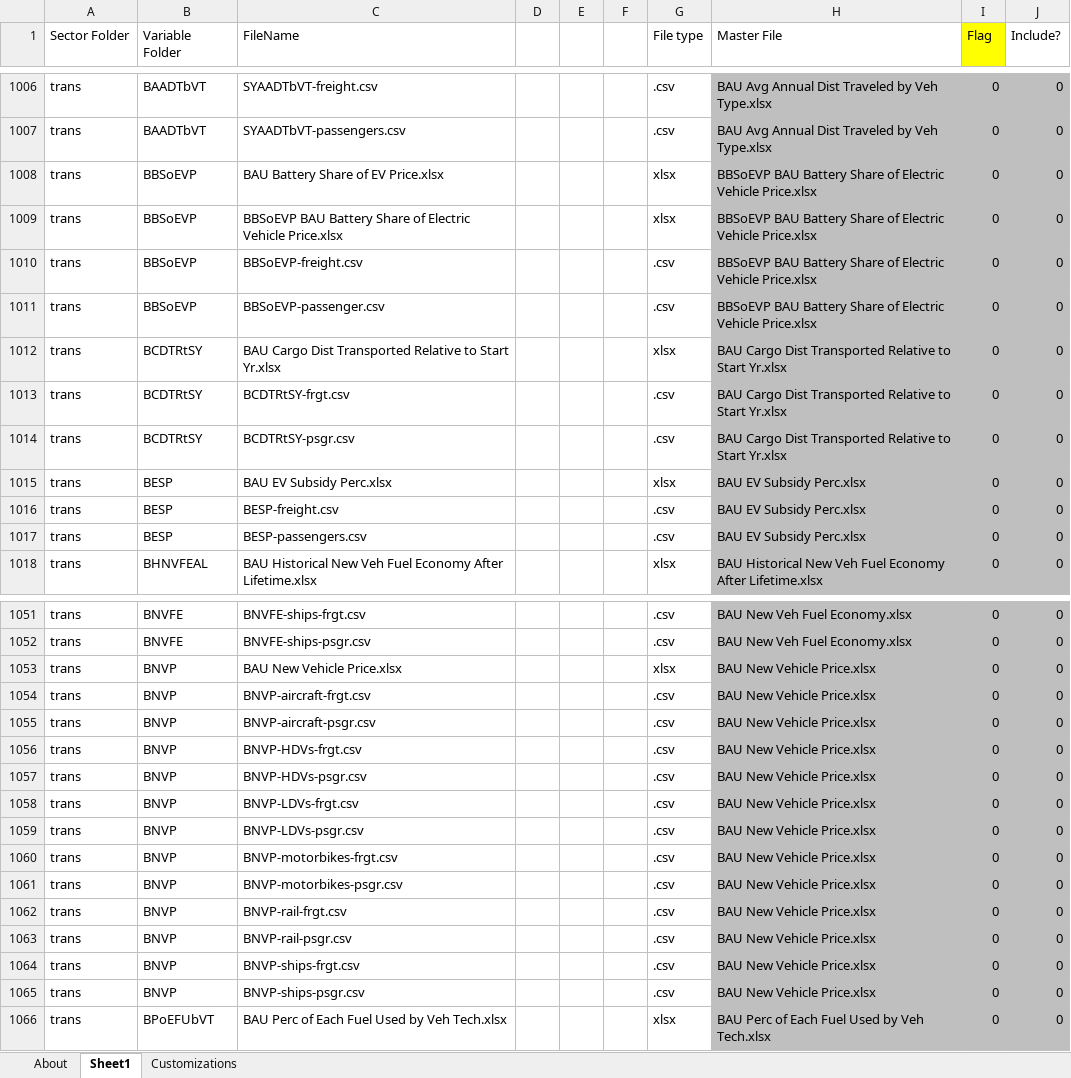
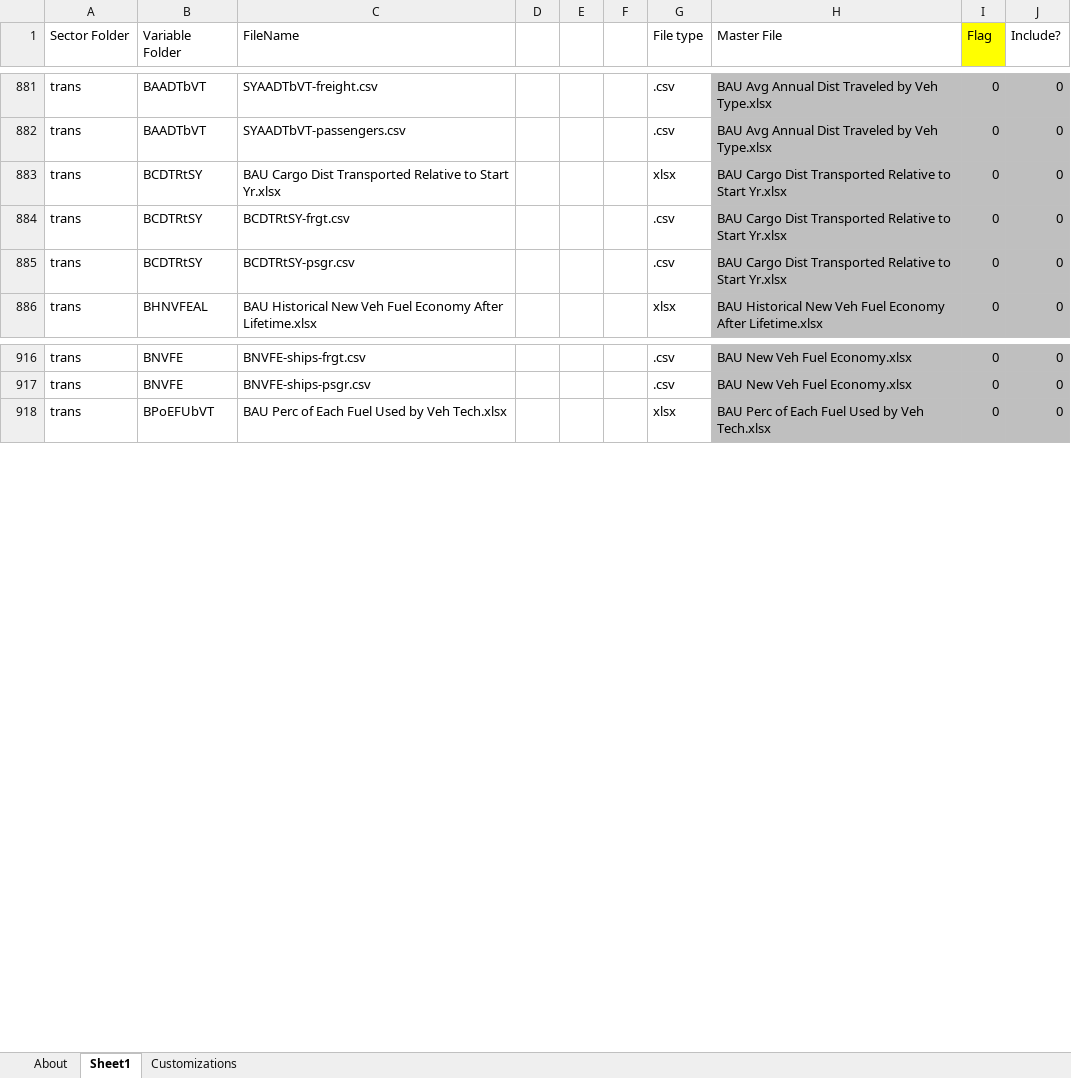
Before and after one commit to EnergyInnovation/eps-mexico, an Excel workbook: InputData/CSV Export Tool.xlsm, sheet Sheet1, drawn as a sheet; only a part is shown, gaps mark what is left out; values as stored, in another font and other column widths than the file's, no borders; removed rows and columns are numbered as before the commit, all else as after; the diff covers the shown part only; the diff names each change by its address in the sheet, - before the commit and + after, or states it on an @@ line.

```diff
--- a/InputData/CSV Export Tool.xlsm (sheet Sheet1)
+++ b/InputData/CSV Export Tool.xlsm (sheet Sheet1)
-row 1008: trans | BBSoEVP | BAU Battery Share of EV Price.xlsx |  |  |  | xlsx | BBSoEVP BAU Battery Share of Electric Vehicle Price.xlsx | 0 | 0
-row 1009: trans | BBSoEVP | BBSoEVP BAU Battery Share of Electric Vehicle Price.xlsx |  |  |  | xlsx | BBSoEVP BAU Battery Share of Electric Vehicle Price.xlsx | 0 | 0
-row 1010: trans | BBSoEVP | BBSoEVP-freight.csv |  |  |  | .csv | BBSoEVP BAU Battery Share of Electric Vehicle Price.xlsx | 0 | 0
-row 1011: trans | BBSoEVP | BBSoEVP-passenger.csv |  |  |  | .csv | BBSoEVP BAU Battery Share of Electric Vehicle Price.xlsx | 0 | 0
-row 1015: trans | BESP | BAU EV Subsidy Perc.xlsx |  |  |  | xlsx | BAU EV Subsidy Perc.xlsx | 0 | 0
-row 1016: trans | BESP | BESP-freight.csv |  |  |  | .csv | BAU EV Subsidy Perc.xlsx | 0 | 0
-row 1017: trans | BESP | BESP-passengers.csv |  |  |  | .csv | BAU EV Subsidy Perc.xlsx | 0 | 0
-row 1053: trans | BNVP | BAU New Vehicle Price.xlsx |  |  |  | xlsx | BAU New Vehicle Price.xlsx | 0 | 0
-row 1054: trans | BNVP | BNVP-aircraft-frgt.csv |  |  |  | .csv | BAU New Vehicle Price.xlsx | 0 | 0
-row 1055: trans | BNVP | BNVP-aircraft-psgr.csv |  |  |  | .csv | BAU New Vehicle Price.xlsx | 0 | 0
-row 1056: trans | BNVP | BNVP-HDVs-frgt.csv |  |  |  | .csv | BAU New Vehicle Price.xlsx | 0 | 0
-row 1057: trans | BNVP | BNVP-HDVs-psgr.csv |  |  |  | .csv | BAU New Vehicle Price.xlsx | 0 | 0
-row 1058: trans | BNVP | BNVP-LDVs-frgt.csv |  |  |  | .csv | BAU New Vehicle Price.xlsx | 0 | 0
-row 1059: trans | BNVP | BNVP-LDVs-psgr.csv |  |  |  | .csv | BAU New Vehicle Price.xlsx | 0 | 0
-row 1060: trans | BNVP | BNVP-motorbikes-frgt.csv |  |  |  | .csv | BAU New Vehicle Price.xlsx | 0 | 0
-row 1061: trans | BNVP | BNVP-motorbikes-psgr.csv |  |  |  | .csv | BAU New Vehicle Price.xlsx | 0 | 0
-row 1062: trans | BNVP | BNVP-rail-frgt.csv |  |  |  | .csv | BAU New Vehicle Price.xlsx | 0 | 0
-row 1063: trans | BNVP | BNVP-rail-psgr.csv |  |  |  | .csv | BAU New Vehicle Price.xlsx | 0 | 0
-row 1064: trans | BNVP | BNVP-ships-frgt.csv |  |  |  | .csv | BAU New Vehicle Price.xlsx | 0 | 0
-row 1065: trans | BNVP | BNVP-ships-psgr.csv |  |  |  | .csv | BAU New Vehicle Price.xlsx | 0 | 0
```
Also changed, not shown: 5 added rows, 140 removed rows and 45 edited cells elsewhere in this sheet, sheet About, formulas that keep their value, InputData/fuels/BS/BAU Subsidies.xlsx, 44 other files.
